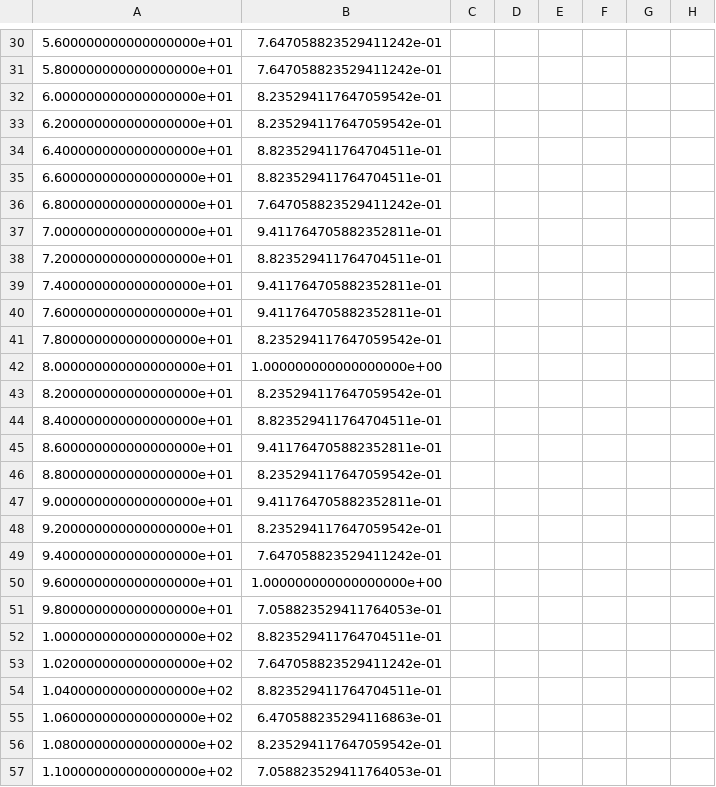
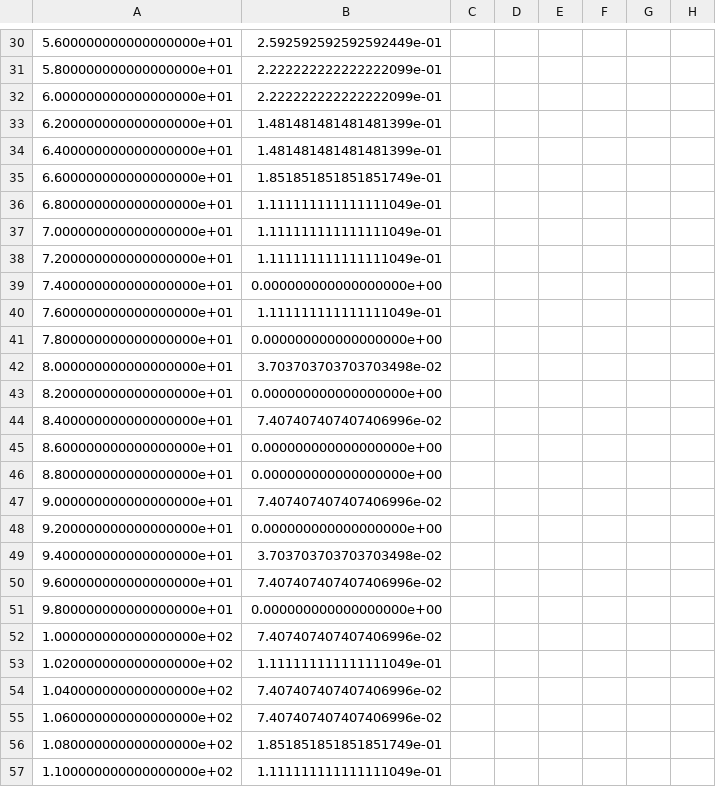
Before and after one commit to LucasSaragosa/F300-Term1, a CSV file: dat/latest/Data.csv, drawn as a sheet; only a part is shown, gaps mark what is left out; the diff covers the shown part only; the diff names each change by its address in the sheet, - before the commit and + after, or states it on an @@ line.

```diff
--- a/dat/latest/Data.csv
+++ b/dat/latest/Data.csv
-B30: 7.647058823529411242e-01
+B30: 2.592592592592592449e-01
-B31: 7.647058823529411242e-01
+B31: 2.222222222222222099e-01
-B32: 8.235294117647059542e-01
+B32: 2.222222222222222099e-01
-B33: 8.235294117647059542e-01
+B33: 1.481481481481481399e-01
-B34: 8.823529411764704511e-01
+B34: 1.481481481481481399e-01
-B35: 8.823529411764704511e-01
+B35: 1.851851851851851749e-01
-B36: 7.647058823529411242e-01
+B36: 1.111111111111111049e-01
-B37: 9.411764705882352811e-01
+B37: 1.111111111111111049e-01
-B38: 8.823529411764704511e-01
+B38: 1.111111111111111049e-01
-B39: 9.411764705882352811e-01
+B39: 0.000000000000000000e+00
-B40: 9.411764705882352811e-01
+B40: 1.111111111111111049e-01
-B41: 8.235294117647059542e-01
+B41: 0.000000000000000000e+00
-B42: 1.000000000000000000e+00
+B42: 3.703703703703703498e-02
-B43: 8.235294117647059542e-01
+B43: 0.000000000000000000e+00
-B44: 8.823529411764704511e-01
+B44: 7.407407407407406996e-02
-B45: 9.411764705882352811e-01
+B45: 0.000000000000000000e+00
-B46: 8.235294117647059542e-01
+B46: 0.000000000000000000e+00
-B47: 9.411764705882352811e-01
+B47: 7.407407407407406996e-02
-B48: 8.235294117647059542e-01
+B48: 0.000000000000000000e+00
-B49: 7.647058823529411242e-01
+B49: 3.703703703703703498e-02
-B50: 1.000000000000000000e+00
+B50: 7.407407407407406996e-02
-B51: 7.058823529411764053e-01
+B51: 0.000000000000000000e+00
-B52: 8.823529411764704511e-01
+B52: 7.407407407407406996e-02
-B53: 7.647058823529411242e-01
+B53: 1.111111111111111049e-01
-B54: 8.823529411764704511e-01
+B54: 7.407407407407406996e-02
-B55: 6.470588235294116863e-01
+B55: 7.407407407407406996e-02
-B56: 8.235294117647059542e-01
+B56: 1.851851851851851749e-01
-B57: 7.058823529411764053e-01
+B57: 1.111111111111111049e-01
```
Also changed, not shown: 62 edited cells elsewhere in this file, 25 other files.
